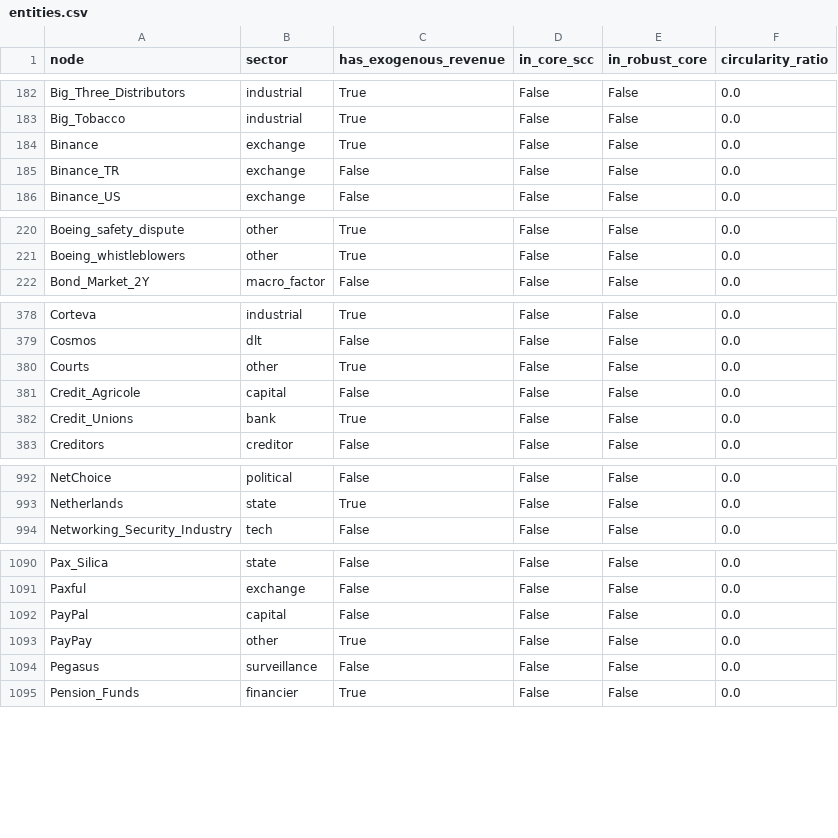
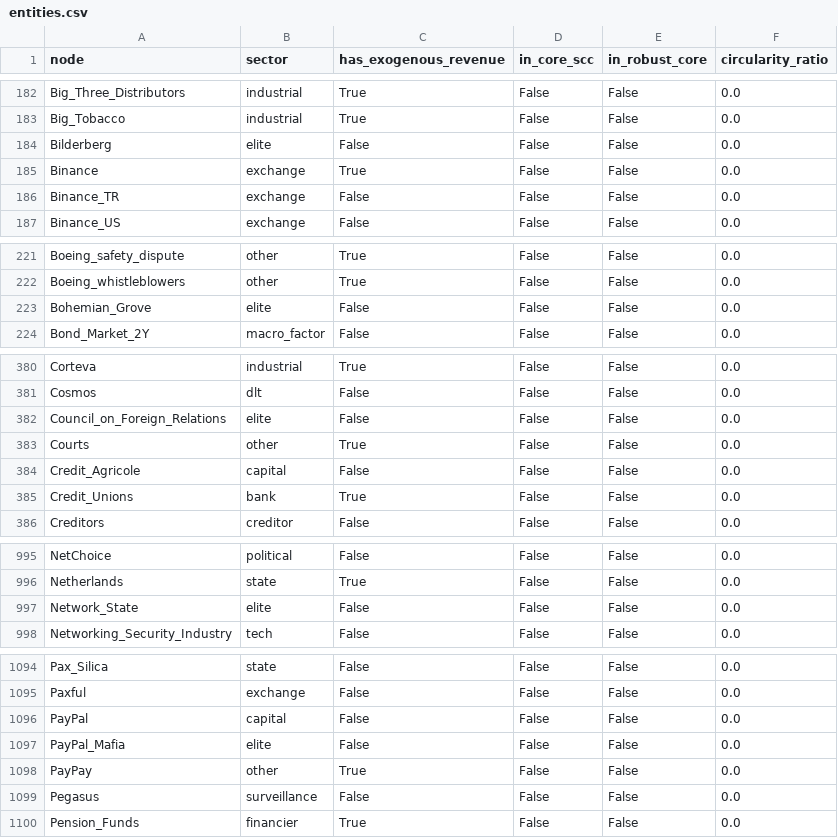
Before and after one commit to pq-cybarg/bubble-map, a CSV file: data/entities.csv, drawn as a sheet; only a part is shown, gaps mark what is left out; the diff covers the shown part only.

```diff
--- a/data/entities.csv
+++ b/data/entities.csv
@@ -183,2 +183,3 @@ Big_Three_Distributors,industrial,True,False,False,0.0
 Big_Tobacco,industrial,True,False,False,0.0
+Bilderberg,elite,False,False,False,0.0
 Binance,exchange,True,False,False,0.0
@@ -221,2 +222,3 @@ Boeing_safety_dispute,other,True,False,False,0.0
 Boeing_whistleblowers,other,True,False,False,0.0
+Bohemian_Grove,elite,False,False,False,0.0
 Bond_Market_2Y,macro_factor,False,False,False,0.0
@@ -379,2 +381,3 @@ Corteva,industrial,True,False,False,0.0
 Cosmos,dlt,False,False,False,0.0
+Council_on_Foreign_Relations,elite,False,False,False,0.0
 Courts,other,True,False,False,0.0
@@ -993,2 +996,3 @@ NetChoice,political,False,False,False,0.0
 Netherlands,state,True,False,False,0.0
+Network_State,elite,False,False,False,0.0
 Networking_Security_Industry,tech,False,False,False,0.0
@@ -1092,2 +1096,3 @@ Paxful,exchange,False,False,False,0.0
 PayPal,capital,False,False,False,0.0
+PayPal_Mafia,elite,False,False,False,0.0
 PayPay,other,True,False,False,0.0
```
Also changed, not shown: 4 added rows elsewhere in this file, data/edges.csv, 15 other files.
